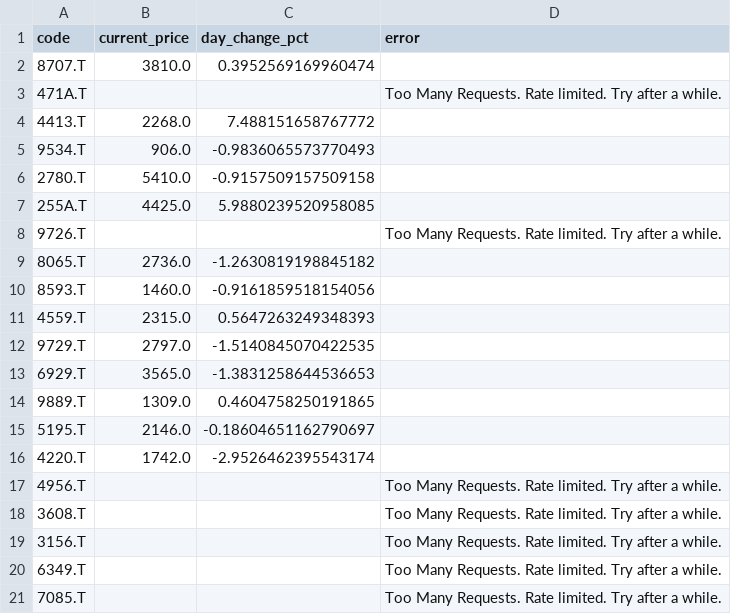
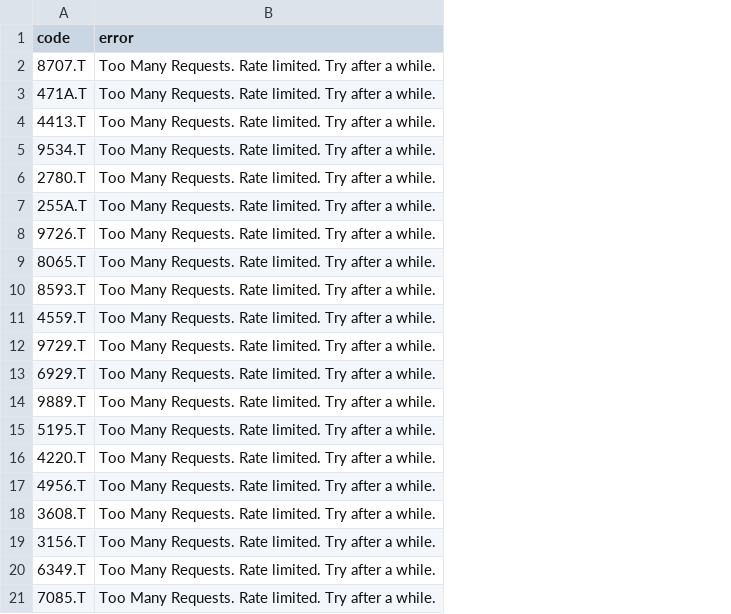
Before and after one commit to kaminoitte55sai-cmd/turtle-tool, a CSV file: fundamental_list.csv, drawn as a sheet; only a part is shown; removed rows and columns are numbered as before the commit, all else as after; the diff names each change by its address in the sheet, - before the commit and + after, or states it on an @@ line.

Commit message:
Update watchlist

```diff
--- a/fundamental_list.csv
+++ b/fundamental_list.csv
-column B (current_price), rows 2-16: 3810.0 |  | 2268.0 | 906.0 | 5410.0 | 4425.0 |  | 2736.0 | 1460.0 | 2315.0 | 2797.0 | 3565.0 | 1309.0 | 2146.0 | 1742.0
-column C (day_change_pct), rows 2-16: 0.3952569169960474 |  | 7.488151658767772 | -0.9836065573770493 | -0.9157509157509158 | 5.9880239520958085 |  | -1.2630819198845182 | -0.9161859518154056 | 0.5647263249348393 | -1.5140845070422535 | -1.3831258644536653 | 0.4604758250191865 | -0.18604651162790697 | -2.9526462395543174
-B2 (error): (empty)
+B2 (error): Too Many Requests. Rate limited. Try after a while.
-B4:B7 (error): (empty)
+B4:B7 (error): Too Many Requests. Rate limited. Try after a while.
-B9:B16 (error): (empty)
+B9:B16 (error): Too Many Requests. Rate limited. Try after a while.
```
